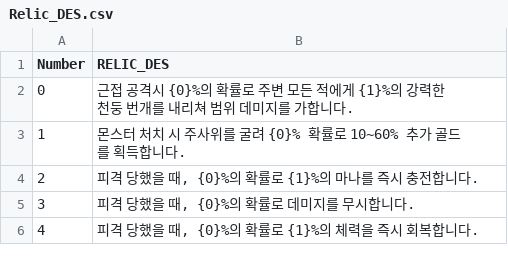
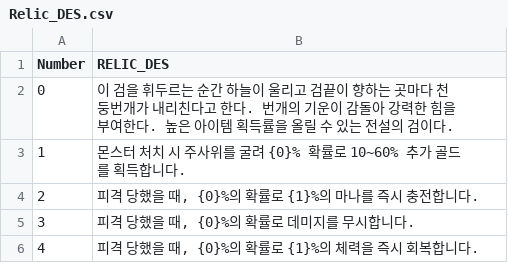
Before and after one commit to HOONSTREAM/Unity_IDLE_Game_Project, a CSV file: Assets/Resources/Datas/Relic_DES.csv, drawn as a sheet; the diff names each change by its address in the sheet, - before the commit and + after, or states it on an @@ line.

```diff
--- a/Assets/Resources/Datas/Relic_DES.csv
+++ b/Assets/Resources/Datas/Relic_DES.csv
-B2 (RELIC_DES): 근접 공격시 {0}%의 확률로 주변 모든 적에게 {1}%의 강력한 천둥 번개를 내리쳐 범위 데미지를 가합니다.
+B2 (RELIC_DES): 이 검을 휘두르는 순간 하늘이 울리고 검끝이 향하는 곳마다 천둥번개가 내리친다고 한다. 번개의 기운이 감돌아 강력한 힘을 부여한다. 높은 아이템 획득률을 올릴 수 있는 전설의 검이다.
```
Also changed, not shown: Assets/Resources/Datas/Relic_Skill.csv, 17 other files.
